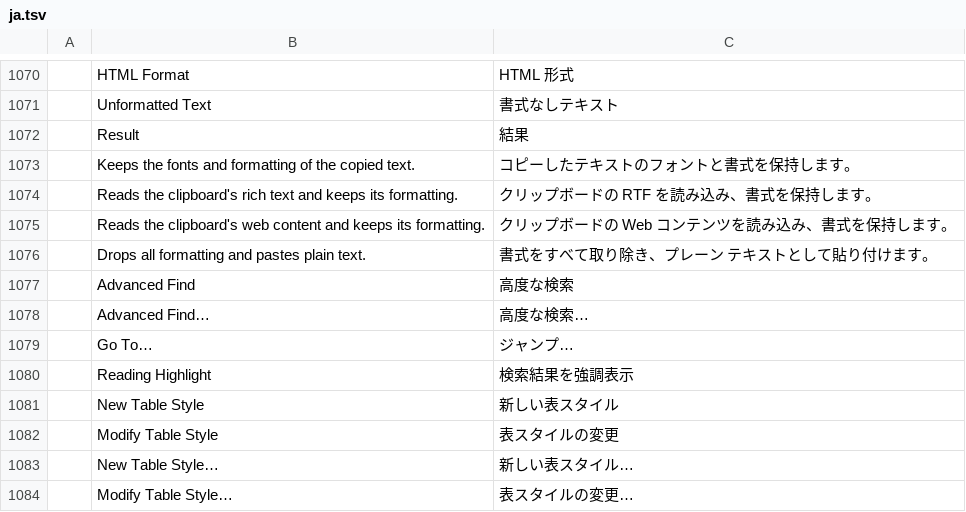
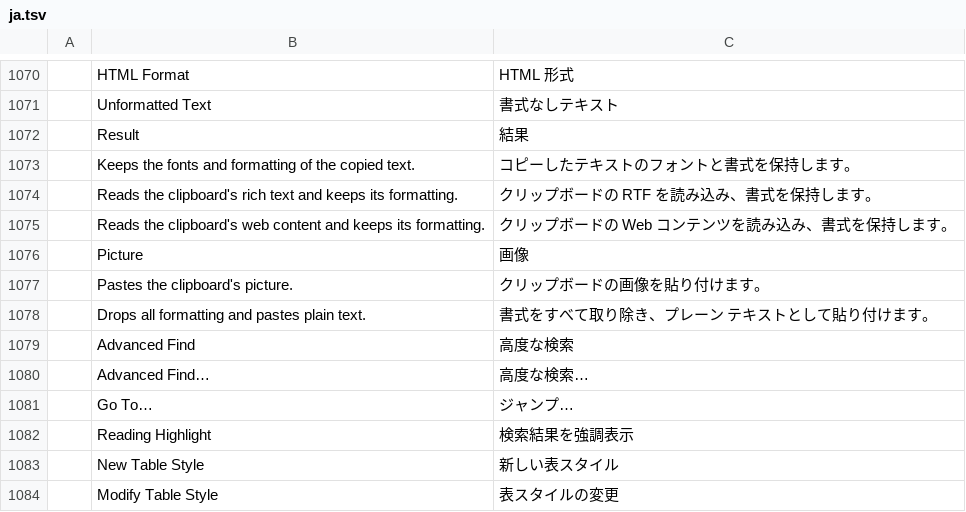
Before and after one commit to SNTBonvin/wordcraftmine, a TSV file: crates/ui-egui/src/i18n/ja.tsv, drawn as a sheet; only a part is shown, gaps mark what is left out; the shorter side is filled out with more unchanged rows; the diff names each change by its address in the sheet, - before the commit and + after, or states it on an @@ line.

```diff
--- a/crates/ui-egui/src/i18n/ja.tsv
+++ b/crates/ui-egui/src/i18n/ja.tsv
+row 1076:  | Picture | 画像
+row 1077:  | Pastes the clipboard's picture. | クリップボードの画像を貼り付けます。
```
Also changed, not shown: crates/ui-egui/src/i18n/de.tsv, crates/ui-egui/src/i18n/pt-br.tsv, 13 other files.
